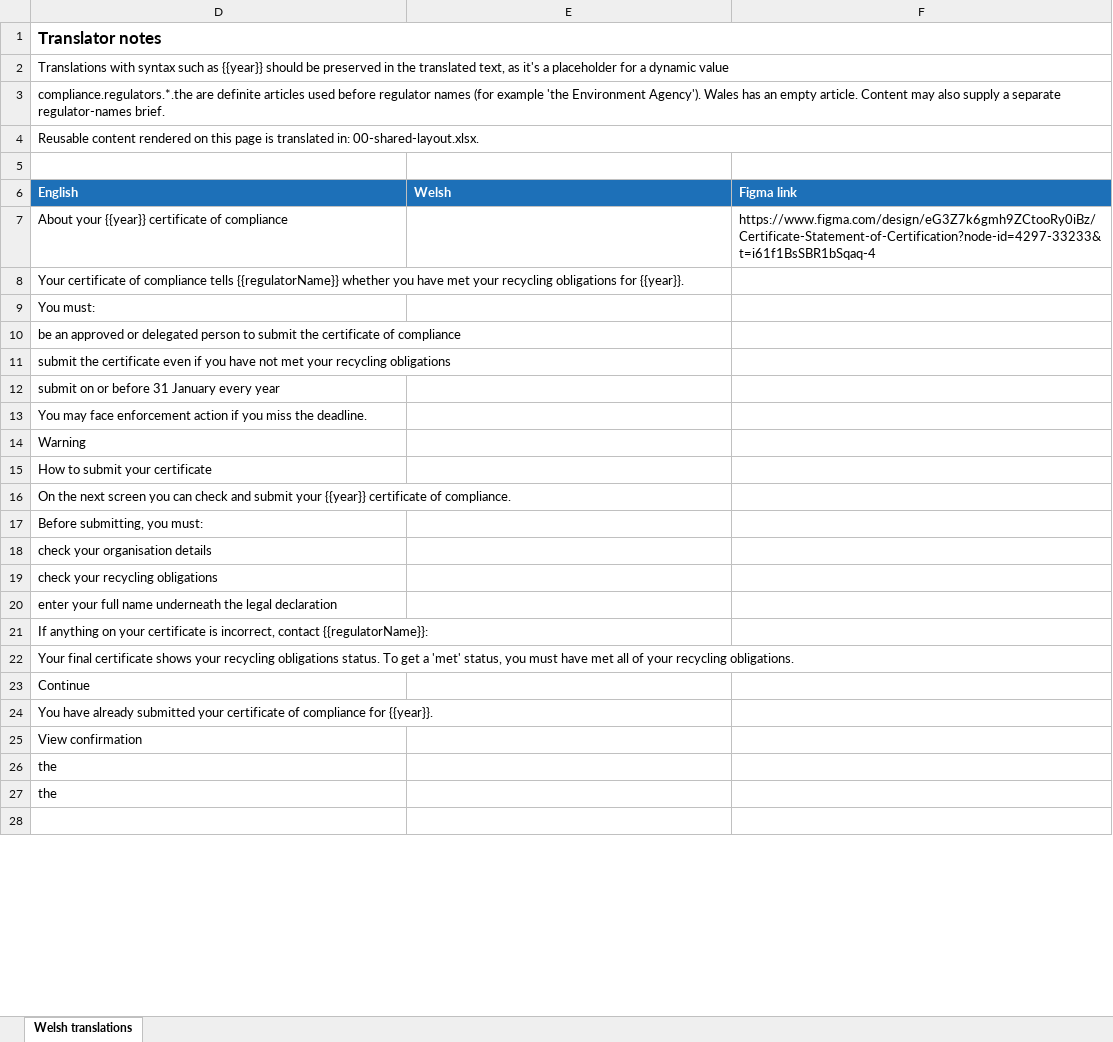
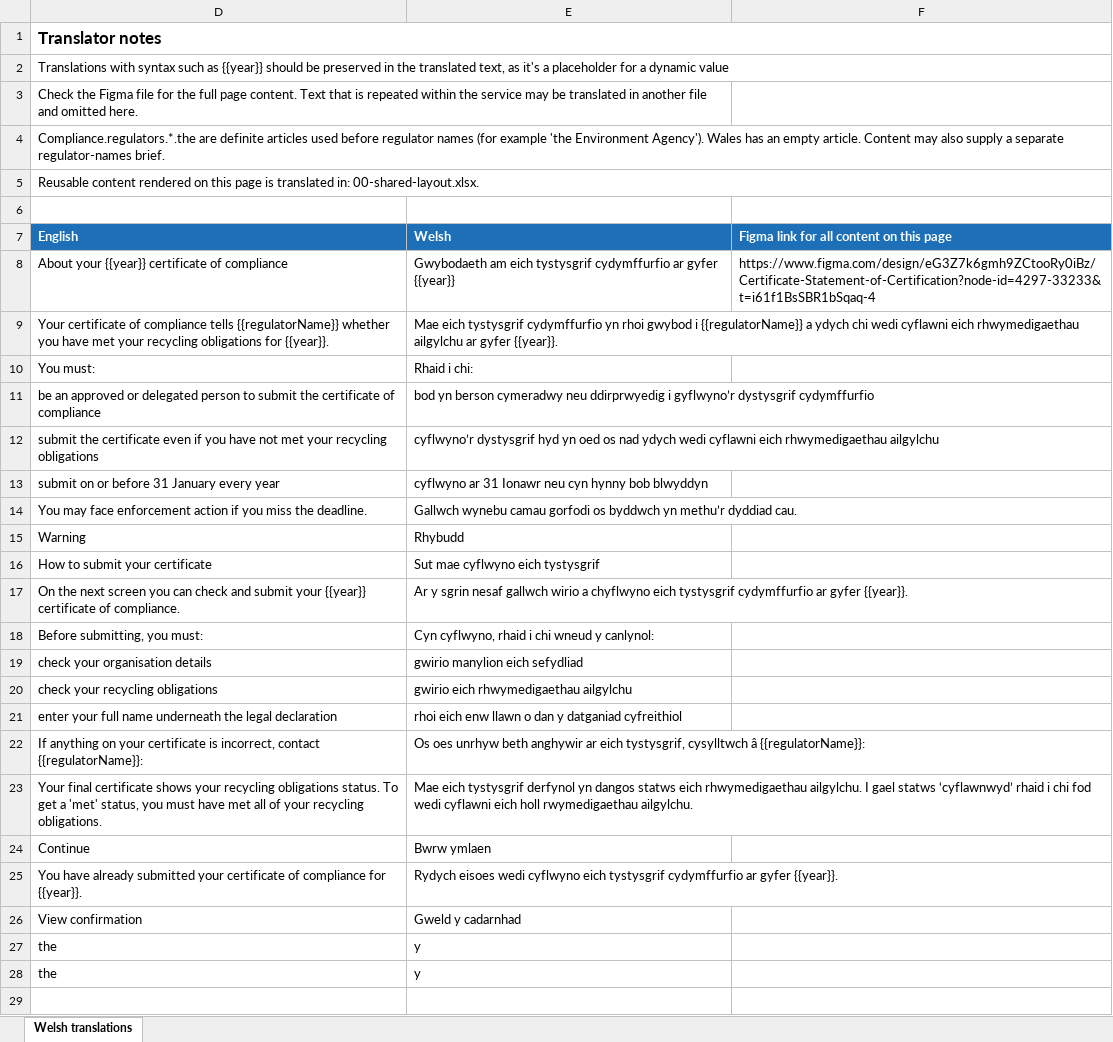
Before and after one commit to DEFRA/waste-obligations-frontend, an Excel workbook: translations/welsh-translations/xlsx/06-producer-certificate-start.xlsx, sheet Welsh translations, drawn as a sheet; only a part is shown; values as stored, in another font and other column widths than the file's, no borders; removed rows and columns are numbered as before the commit, all else as after; the diff covers the shown part only; the diff names each change by its address in the sheet, - before the commit and + after, or states it on an @@ line.

```diff
--- a/translations/welsh-translations/xlsx/06-producer-certificate-start.xlsx (sheet Welsh translations)
+++ b/translations/welsh-translations/xlsx/06-producer-certificate-start.xlsx (sheet Welsh translations)
-D3 (English): compliance.regulators.*.the are definite articles used before regulator names (for example 'the Environment Agency'). Wales has an empty article. Content may also supply a separate regulator-names brief.
+D3 (English): Check the Figma file for the full page content. Text that is repeated within the service may be translated in another file and omitted here.
-D3:F3 merged
+D3:E3 merged
+row 4: Compliance.regulators.*.the are definite articles used before regulator names (for example 'the Environment Agency'). Wales has an empty article. Content may also supply a separate regulator-names brief.
-F7: Figma link
+F7: Figma link for all content on this page
-E8 (Welsh): (empty)
+E8 (Welsh): Gwybodaeth am eich tystysgrif cydymffurfio ar gyfer {{year}}
-E9 (Welsh): (empty)
+E9 (Welsh): Mae eich tystysgrif cydymffurfio yn rhoi gwybod i {{regulatorName}} a ydych chi wedi cyflawni eich rhwymedigaethau ailgylchu ar gyfer {{year}}.
-E10 (Welsh): (empty)
+E10 (Welsh): Rhaid i chi:
-E11 (Welsh): (empty)
+E11 (Welsh): bod yn berson cymeradwy neu ddirprwyedig i gyflwyno’r dystysgrif cydymffurfio
-E12 (Welsh): (empty)
+E12 (Welsh): cyflwyno’r dystysgrif hyd yn oed os nad ydych wedi cyflawni eich rhwymedigaethau ailgylchu
-E13 (Welsh): (empty)
+E13 (Welsh): cyflwyno ar 31 Ionawr neu cyn hynny bob blwyddyn
-E14 (Welsh): (empty)
+E14 (Welsh): Gallwch wynebu camau gorfodi os byddwch yn methu’r dyddiad cau.
-E15 (Welsh): (empty)
+E15 (Welsh): Rhybudd
-E16 (Welsh): (empty)
+E16 (Welsh): Sut mae cyflwyno eich tystysgrif
-E17 (Welsh): (empty)
+E17 (Welsh): Ar y sgrin nesaf gallwch wirio a chyflwyno eich tystysgrif cydymffurfio ar gyfer {{year}}.
-E18 (Welsh): (empty)
+E18 (Welsh): Cyn cyflwyno, rhaid i chi wneud y canlynol:
-E19 (Welsh): (empty)
+E19 (Welsh): gwirio manylion eich sefydliad
-E20 (Welsh): (empty)
+E20 (Welsh): gwirio eich rhwymedigaethau ailgylchu
-E21 (Welsh): (empty)
+E21 (Welsh): rhoi eich enw llawn o dan y datganiad cyfreithiol
-E22 (Welsh): (empty)
+E22 (Welsh): Os oes unrhyw beth anghywir ar eich tystysgrif, cysylltwch â {{regulatorName}}:
-E23 (Welsh): (empty)
+E23 (Welsh): Mae eich tystysgrif derfynol yn dangos statws eich rhwymedigaethau ailgylchu. I gael statws ‘cyflawnwyd’ rhaid i chi fod wedi cyflawni eich holl rwymedigaethau ailgylchu.
-E24 (Welsh): (empty)
+E24 (Welsh): Bwrw ymlaen
-E25 (Welsh): (empty)
+E25 (Welsh): Rydych eisoes wedi cyflwyno eich tystysgrif cydymffurfio ar gyfer {{year}}.
-E26 (Welsh): (empty)
+E26 (Welsh): Gweld y cadarnhad
-E27:E28 (Welsh): (empty)
+E27:E28 (Welsh): y
```
Also changed, not shown: 1 edited cell elsewhere in this sheet, translations/welsh-translations/xlsx/02a-cookies.xlsx, translations/welsh-translations/xlsx/07-producer-certificate-submit.xlsx, 19 other files.
